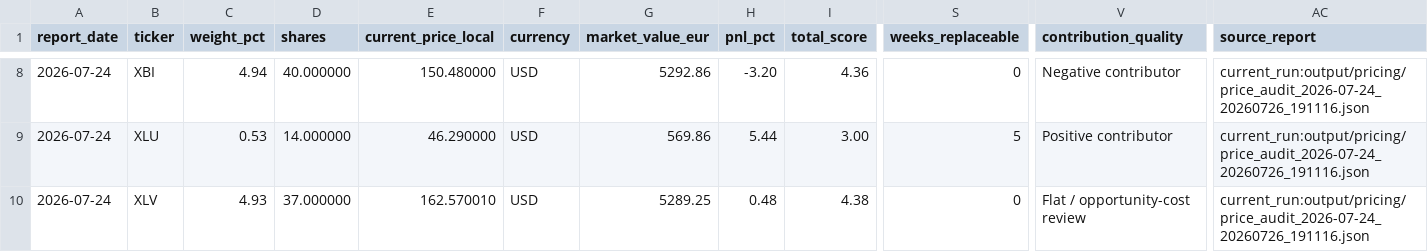
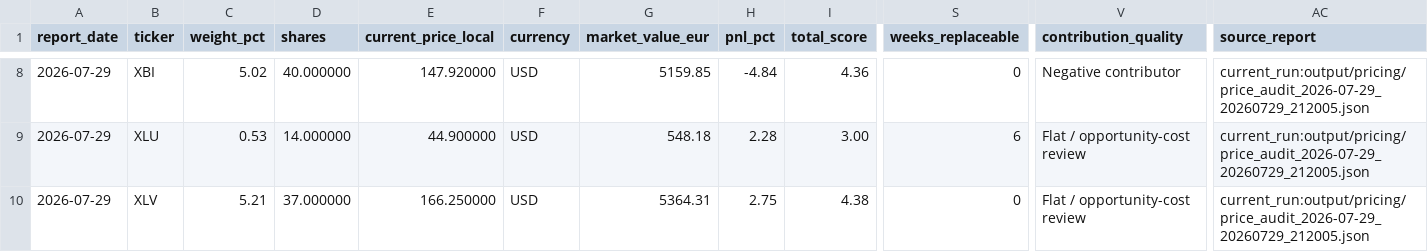
Before and after one commit to market-predictions/weekly-etf, a CSV file: output/etf_recommendation_scorecard.csv, drawn as a sheet; only a part is shown, gaps mark what is left out; the diff covers the shown part only; the diff names each change by its address in the sheet, - before the commit and + after, or states it on an @@ line.

```diff
--- a/output/etf_recommendation_scorecard.csv
+++ b/output/etf_recommendation_scorecard.csv
-A8:A10 (report_date): 2026-07-24
+A8:A10 (report_date): 2026-07-29
-C8 (weight_pct): 4.94
+C8 (weight_pct): 5.02
-E8 (current_price_local): 150.480000
+E8 (current_price_local): 147.920000
-G8 (market_value_eur): 5292.86
+G8 (market_value_eur): 5159.85
-H8 (pnl_pct): -3.20
+H8 (pnl_pct): -4.84
-AC8:AC10 (source_report): current_run:output/pricing/price_audit_2026-07-24_20260726_191116.json
+AC8:AC10 (source_report): current_run:output/pricing/price_audit_2026-07-29_20260729_212005.json
-E9 (current_price_local): 46.290000
+E9 (current_price_local): 44.900000
-G9 (market_value_eur): 569.86
+G9 (market_value_eur): 548.18
-H9 (pnl_pct): 5.44
+H9 (pnl_pct): 2.28
-S9 (weeks_replaceable): 5
+S9 (weeks_replaceable): 6
-V9 (contribution_quality): Positive contributor
+V9 (contribution_quality): Flat / opportunity-cost review
-C10 (weight_pct): 4.93
+C10 (weight_pct): 5.21
-E10 (current_price_local): 162.570010
+E10 (current_price_local): 166.250000
-G10 (market_value_eur): 5289.25
+G10 (market_value_eur): 5364.31
-H10 (pnl_pct): 0.48
+H10 (pnl_pct): 2.75
```
Also changed, not shown: 40 edited cells elsewhere in this file, 15 other files.
